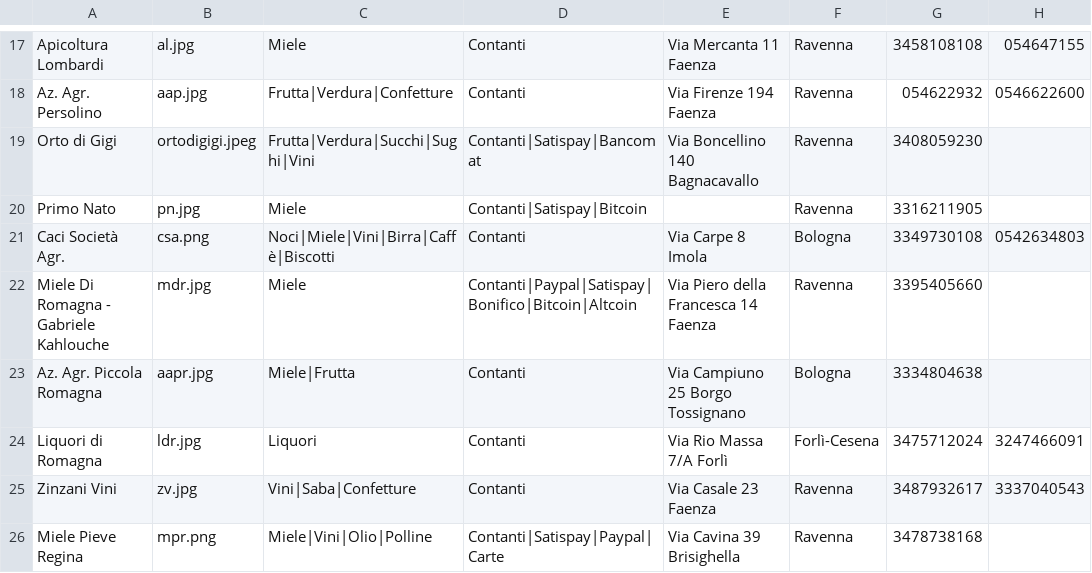
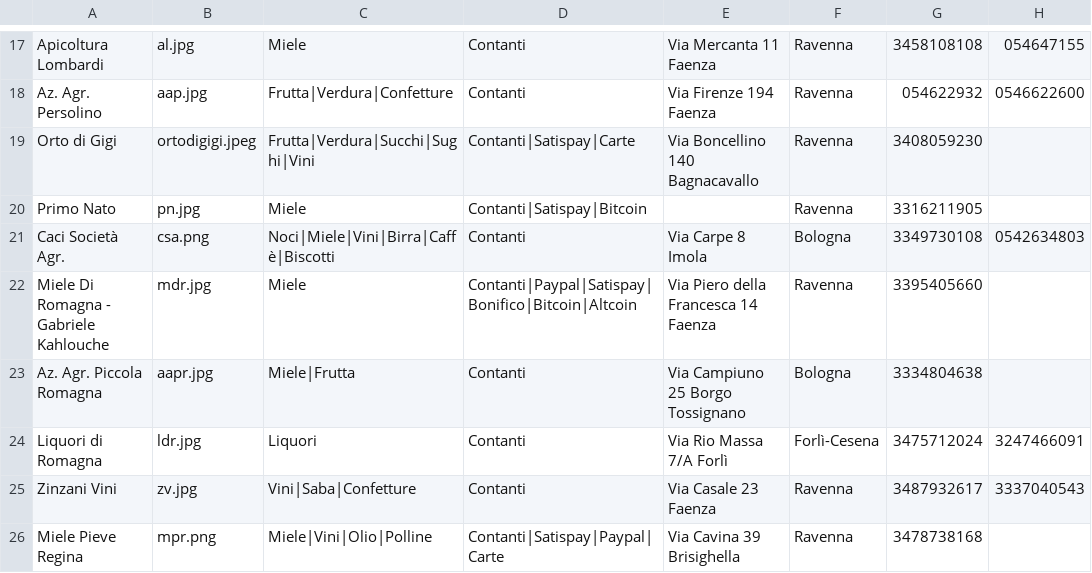
Before and after one commit to Rebus88/agromagna, a CSV file: comm.csv, drawn as a sheet; only a part is shown, gaps mark what is left out; the diff names each change by its address in the sheet, - before the commit and + after, or states it on an @@ line.

Commit message:
Update comm.csv

```diff
--- a/comm.csv
+++ b/comm.csv
-D19: Contanti|Satispay|Bancomat
+D19: Contanti|Satispay|Carte
```
